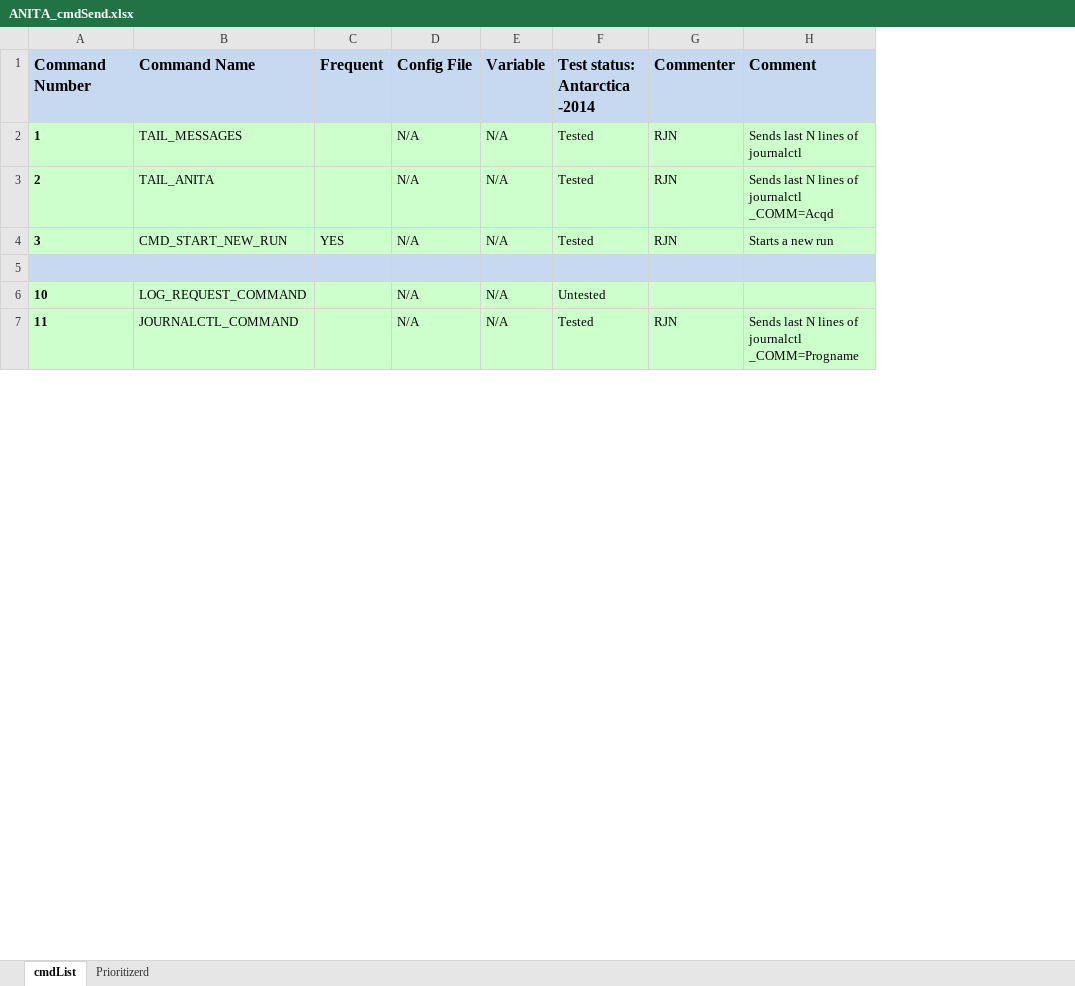
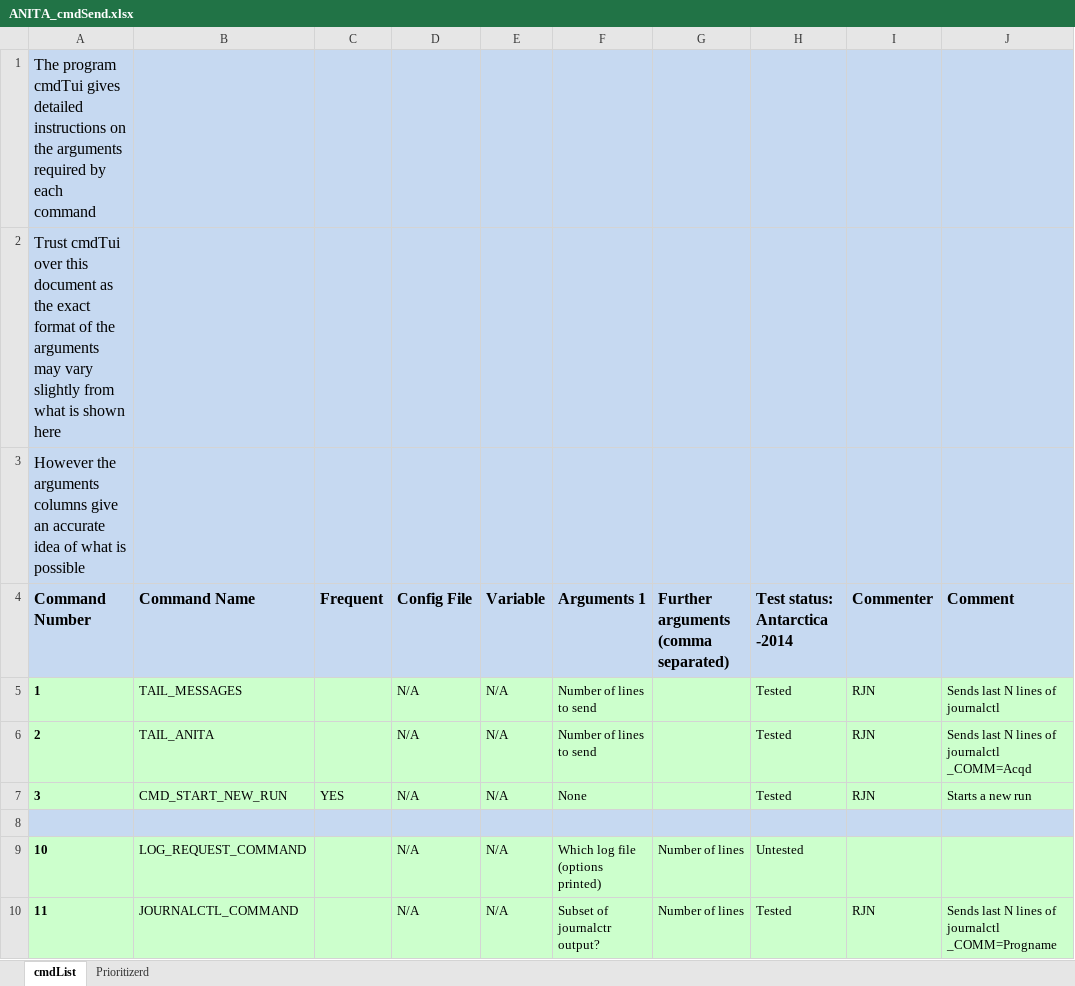
Before and after one commit to anitaNeutrino/anitaFlightSoft, an Excel workbook: ANITA_cmdSend.xlsx, sheet cmdList, drawn as a sheet; only a part is shown; values as stored, in another font and other column widths than the file's, no borders; addresses are those after the commit; the diff covers the shown part only; the diff names each change by its address in the sheet, - before the commit and + after, or states it on an @@ line.

Commit message:
ANITA_cmdSend

```diff
--- a/ANITA_cmdSend.xlsx (sheet cmdList)
+++ b/ANITA_cmdSend.xlsx (sheet cmdList)
+column F (Arguments 1), rows 5-10: Number of lines to send | Number of lines to send | None |  | Which log file (options printed) | Subset of journalctr output?
+column G, rows 4-10: Further arguments (comma separated) |  |  |  |  | Number of lines | Number of lines
+row 1: The program cmdTui gives detailed instructions on the arguments required by each command
+row 2: Trust cmdTui over this document as the exact format of the arguments may vary slightly from what is shown here
+row 3: However the arguments columns give an accurate idea of what is possible
```
Also changed, not shown: 13 edited cells elsewhere in this sheet, sheet Prioritizerd, 6 other files.
